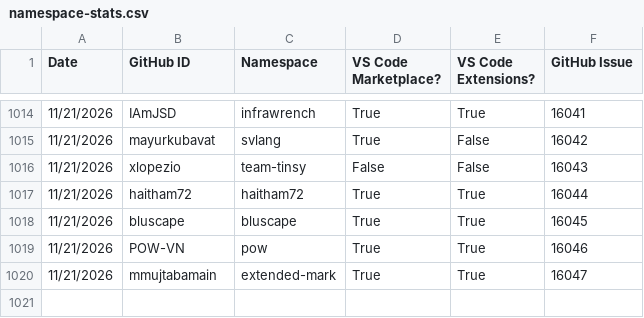
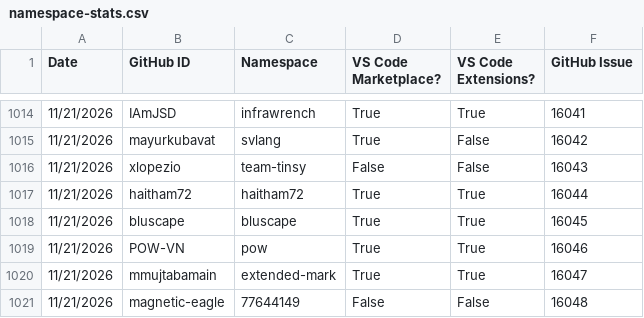
Before and after one commit to EclipseFdn/open-vsx.org, a CSV file: namespace-stats/namespace-stats.csv, drawn as a sheet; only a part is shown, gaps mark what is left out.

```diff
--- a/namespace-stats/namespace-stats.csv
+++ b/namespace-stats/namespace-stats.csv
@@ -1020 +1020,2 @@ Date, GitHub ID, Namespace, VS Code Marketplace?, VS Code Extensions?, GitHub Is
 11/21/2026,mmujtabamain,extended-mark,True,True,16047
+11/21/2026,magnetic-eagle,77644149,False,False,16048
```
